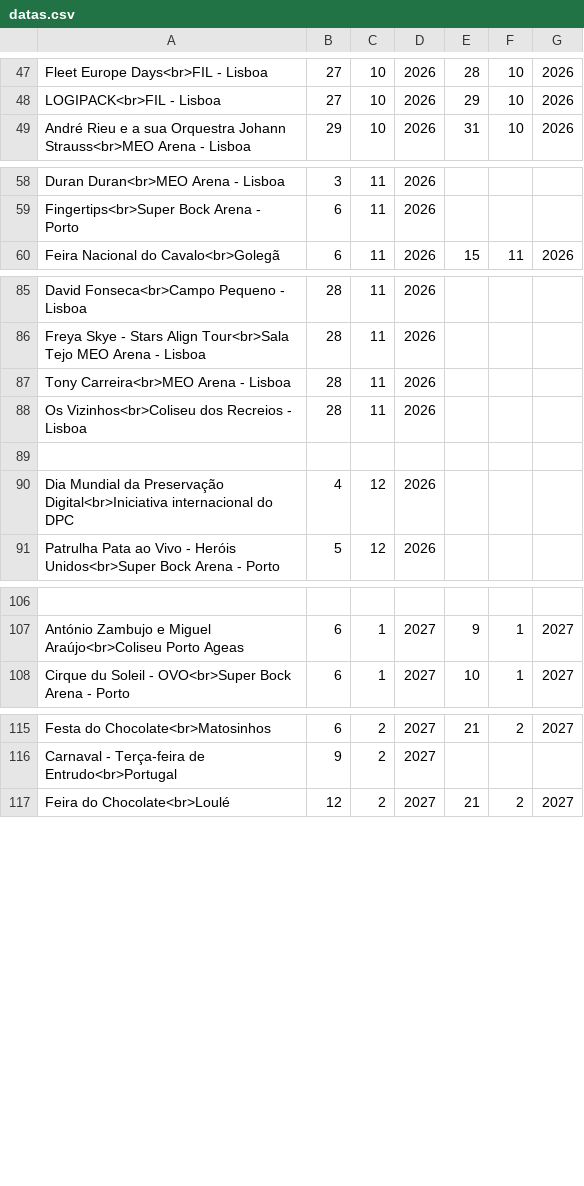
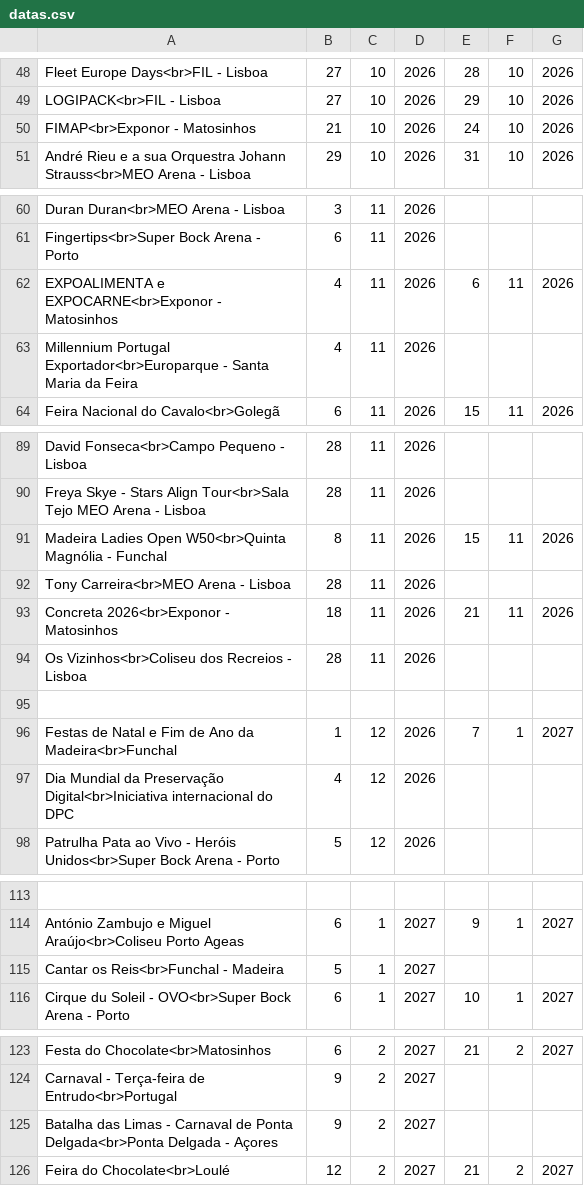
Before and after one commit to jguima1974/android, a CSV file: datas.csv, drawn as a sheet; only a part is shown, gaps mark what is left out; the diff covers the shown part only; the diff names each change by its address in the sheet, - before the commit and + after, or states it on an @@ line.

Commit message:
Update datas.csv with new events and metadata
Added metadata about the data generation and updated event listings.

```diff
--- a/datas.csv
+++ b/datas.csv
+row 50: FIMAP<br>Exponor - Matosinhos | 21 | 10 | 2026 | 24 | 10 | 2026
+row 62: EXPOALIMENTA e EXPOCARNE<br>Exponor - Matosinhos | 4 | 11 | 2026 | 6 | 11 | 2026
+row 63: Millennium Portugal Exportador<br>Europarque - Santa Maria da Feira | 4 | 11 | 2026
+row 91: Madeira Ladies Open W50<br>Quinta Magnólia - Funchal | 8 | 11 | 2026 | 15 | 11 | 2026
+row 93: Concreta 2026<br>Exponor - Matosinhos | 18 | 11 | 2026 | 21 | 11 | 2026
+row 96: Festas de Natal e Fim de Ano da Madeira<br>Funchal | 1 | 12 | 2026 | 7 | 1 | 2027
+row 115: Cantar os Reis<br>Funchal - Madeira | 5 | 1 | 2027
+row 125: Batalha das Limas - Carnaval de Ponta Delgada<br>Ponta Delgada - Açores | 9 | 2 | 2027
```
Also changed, not shown: 1 added row elsewhere in this file.
